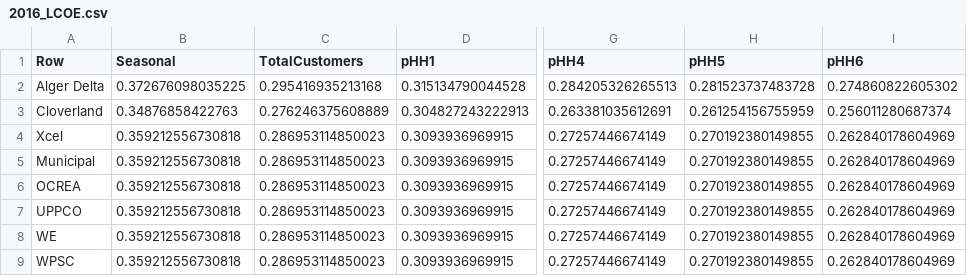
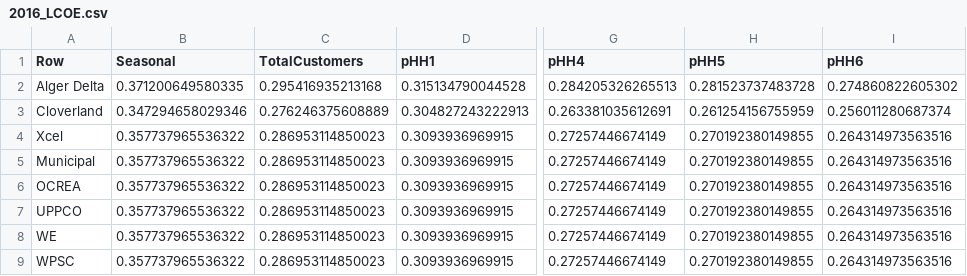
Before and after one commit to akantamn/GridDefection, a CSV file: 2016_LCOE.csv, drawn as a sheet; only a part is shown, gaps mark what is left out; the diff names each change by its address in the sheet, - before the commit and + after, or states it on an @@ line.

```diff
--- a/2016_LCOE.csv
+++ b/2016_LCOE.csv
-B2 (Seasonal): 0.372676098035225
+B2 (Seasonal): 0.371200649580335
-B3 (Seasonal): 0.34876858422763
+B3 (Seasonal): 0.347294658029346
-B4:B9 (Seasonal): 0.359212556730818
+B4:B9 (Seasonal): 0.357737965536322
-I4:I9 (pHH6): 0.262840178604969
+I4:I9 (pHH6): 0.264314973563516
```
Also changed, not shown: 2015_LCOE.csv, 2017_LCOE.csv, 9 other files.
